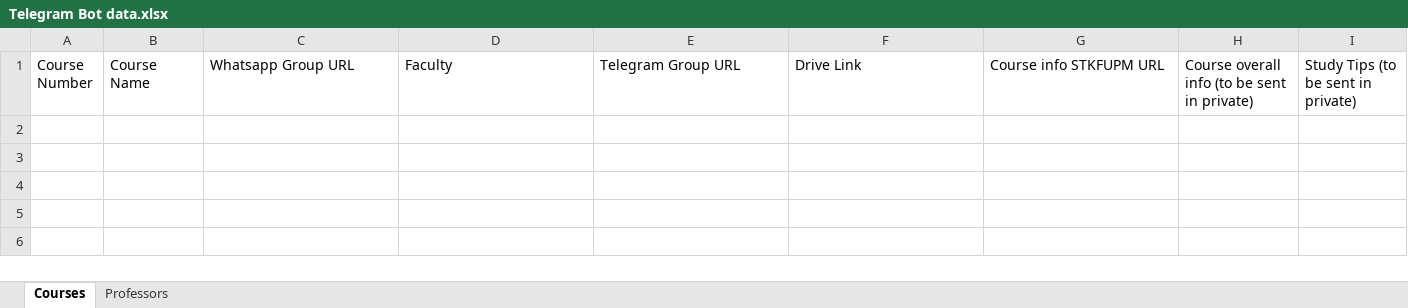
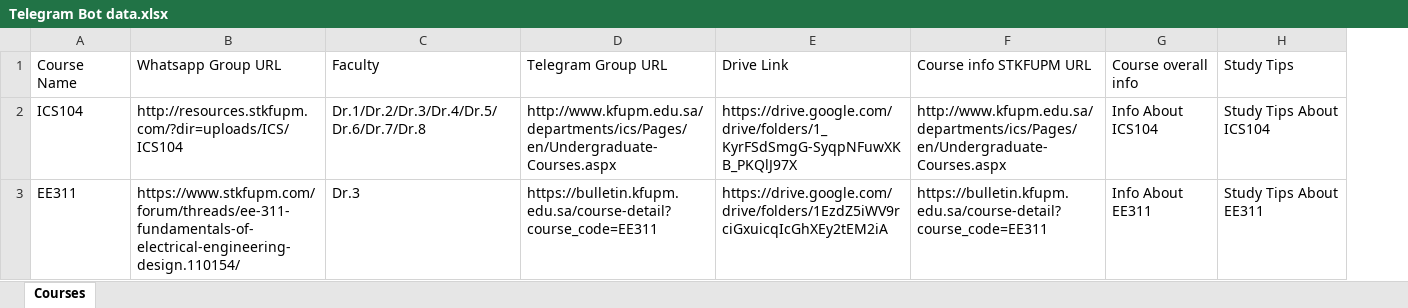
Before and after one commit to MohamedSerag20/Telegram_Bot_KFUPM, an Excel workbook: Telegram Bot data.xlsx, sheet Courses, drawn as a sheet; values as stored, in another font and other column widths than the file's, no borders; charts and pictures not drawn; removed rows and columns are numbered as before the commit, all else as after; the diff names each change by its address in the sheet, - before the commit and + after, or states it on an @@ line.

```diff
--- a/Telegram Bot data.xlsx (sheet Courses)
+++ b/Telegram Bot data.xlsx (sheet Courses)
-sheet tab: Professors
-column A (Course Number), empty
-column H, row 1: Course overall info (to be sent in private)
-column I, row 1: Study Tips (to be sent in private)
+column G (Course overall info), empty
+column H (Study Tips), empty
+row 2: ICS104 | http://resources.stkfupm.com/?dir=uploads/ICS/ICS104 | Dr.1/Dr.2/Dr.3/Dr.4/Dr.5/Dr.6/Dr.7/Dr.8 | http://www.kfupm.edu.sa/departments/ics/Pages/en/Undergraduate-Courses.aspx | https://drive.google.com/drive/folders/1_KyrFSdSmgG-SyqpNFuwXKB_PKQlJ97X | http://www.kfupm.edu.sa/departments/ics/Pages/en/Undergraduate-Courses.aspx | Info About ICS104 | Study Tips About ICS104
+row 3: EE311 | https://www.stkfupm.com/forum/threads/ee-311-fundamentals-of-electrical-engineering-design.110154/ | Dr.3 | https://bulletin.kfupm.edu.sa/course-detail?course_code=EE311 | https://drive.google.com/drive/folders/1EzdZ5iWV9rciGxuicqIcGhXEy2tEM2iA | https://bulletin.kfupm.edu.sa/course-detail?course_code=EE311 | Info About EE311 | Study Tips About EE311
```
Also changed, not shown: charts or pictures, 1 other file.
